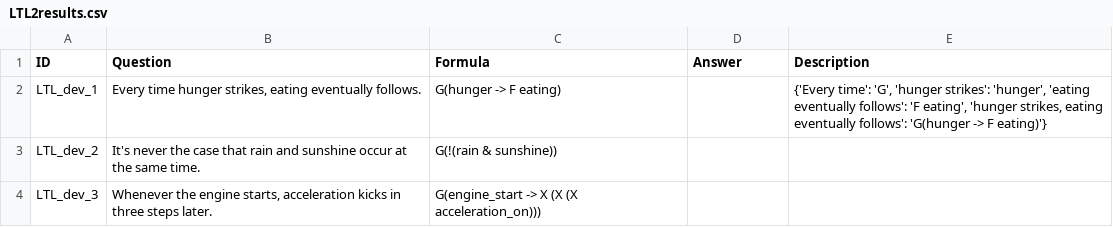
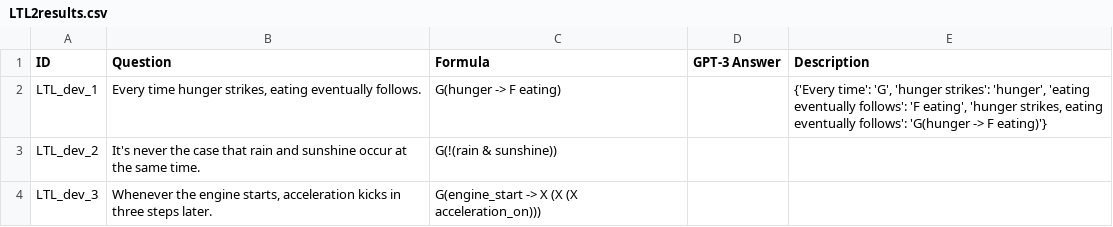
Before and after one commit to NSombekke/Logic-LLM, a CSV file: LTL2results.csv, drawn as a sheet; only a part is shown.

Commit message:
Update LTL2results.csv

```diff
--- a/LTL2results.csv
+++ b/LTL2results.csv
@@ -1,2 +1,2 @@
-ID,Question,Formula,Answer, Description
+ID,Question,Formula,GPT-3 Answer, Description
 LTL_dev_1,"Every time hunger strikes, eating eventually follows.","G(hunger -> F eating)","","{'Every time': 'G', 'hunger strikes': 'hunger', 'eating eventually follows': 'F eating', 'hunger strikes, eating eventually follows': 'G(hunger -> F eating)'}"
```
